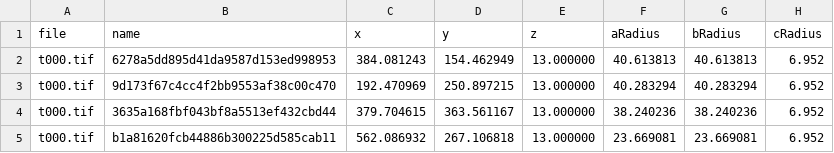
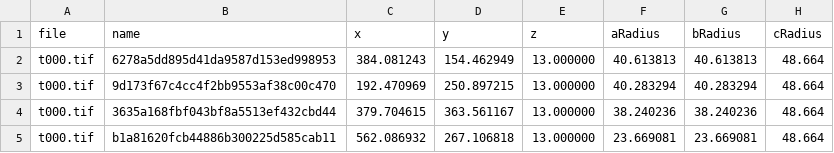
Before and after one commit to waynebhayes/CellUniverse, a CSV file: C++/config/initial_auto.csv, drawn as a sheet.

Commit message:
modified init csv for fluo dataset

```diff
--- a/C++/config/initial_auto.csv
+++ b/C++/config/initial_auto.csv
@@ -1,5 +1,5 @@
 file,name,x,y,z,aRadius,bRadius,cRadius
-t000.tif,6278a5dd895d41da9587d153ed998953,384.081243,154.462949,13.000000,40.613813,40.613813,6.952
-t000.tif,9d173f67c4cc4f2bb9553af38c00c470,192.470969,250.897215,13.000000,40.283294,40.283294,6.952
-t000.tif,3635a168fbf043bf8a5513ef432cbd44,379.704615,363.561167,13.000000,38.240236,38.240236,6.952
-t000.tif,b1a81620fcb44886b300225d585cab11,562.086932,267.106818,13.000000,23.669081,23.669081,6.952
+t000.tif,6278a5dd895d41da9587d153ed998953,384.081243,154.462949,13.000000,40.613813,40.613813,48.664
+t000.tif,9d173f67c4cc4f2bb9553af38c00c470,192.470969,250.897215,13.000000,40.283294,40.283294,48.664
+t000.tif,3635a168fbf043bf8a5513ef432cbd44,379.704615,363.561167,13.000000,38.240236,38.240236,48.664
+t000.tif,b1a81620fcb44886b300225d585cab11,562.086932,267.106818,13.000000,23.669081,23.669081,48.664
```
